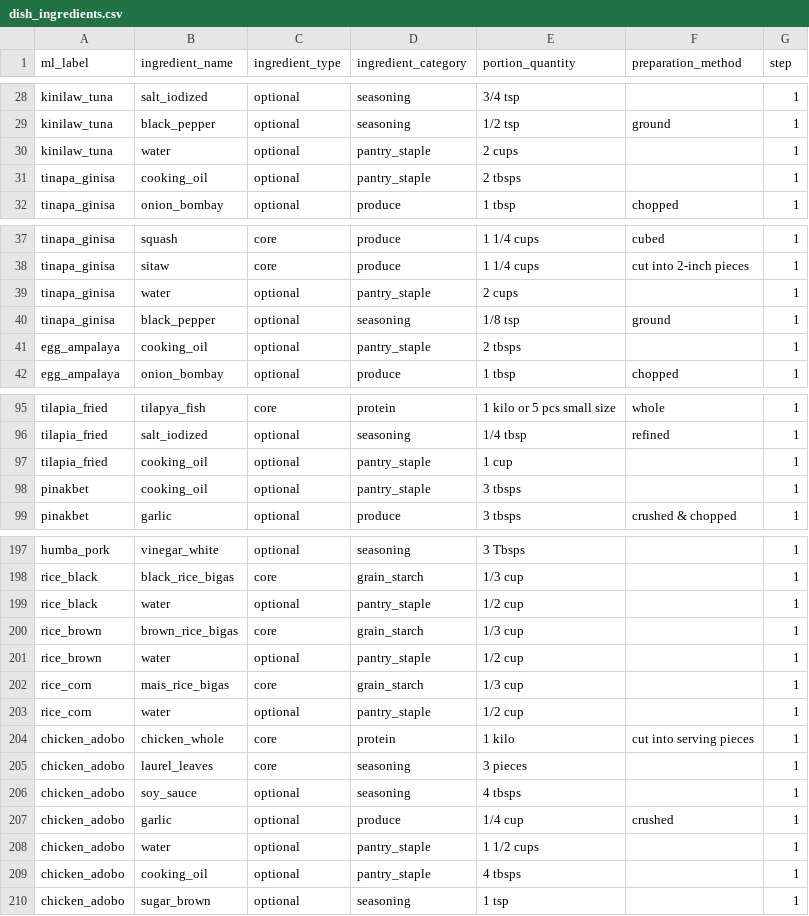
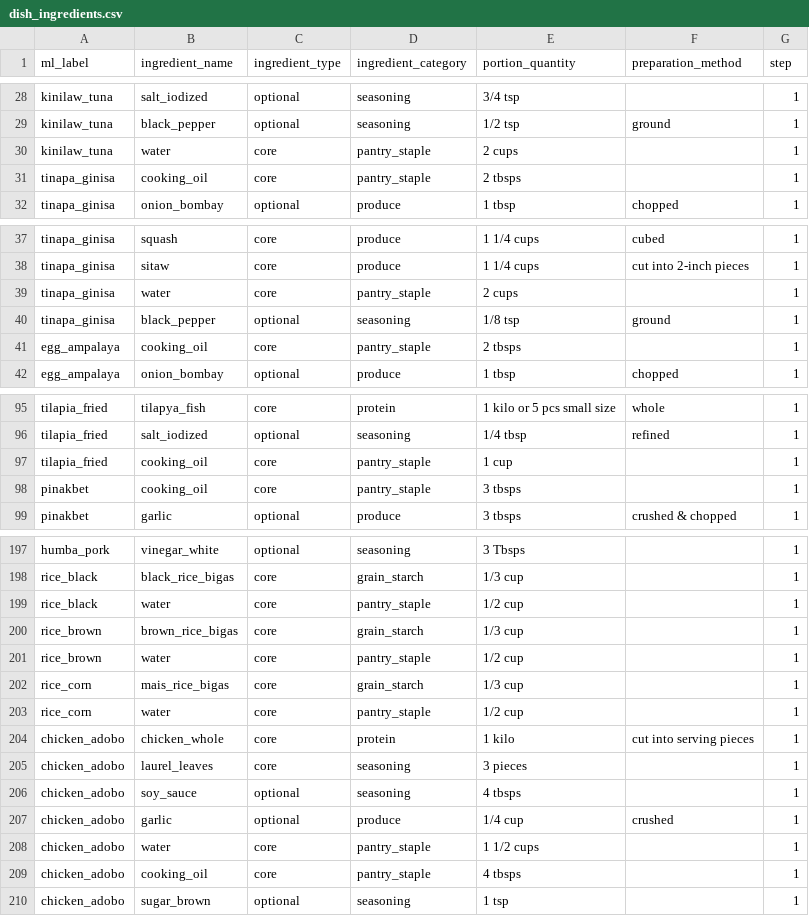
Before and after one commit to Haeyzz3/CalorieKoMobileApplication, a CSV file: app/src/main/assets/dish_ingredients.csv, drawn as a sheet; only a part is shown, gaps mark what is left out; the diff covers the shown part only.

Commit message:
Changed every "Water" and "Oil" into core

```diff
--- a/app/src/main/assets/dish_ingredients.csv
+++ b/app/src/main/assets/dish_ingredients.csv
@@ -29,4 +29,4 @@ kinilaw_tuna,salt_iodized,optional,seasoning,3/4 tsp,,1
 kinilaw_tuna,black_pepper,optional,seasoning,1/2 tsp,ground,1
-kinilaw_tuna,water,optional,pantry_staple,2 cups,,1
-tinapa_ginisa,cooking_oil,optional,pantry_staple,2 tbsps,,1
+kinilaw_tuna,water,core,pantry_staple,2 cups,,1
+tinapa_ginisa,cooking_oil,core,pantry_staple,2 tbsps,,1
 tinapa_ginisa,onion_bombay,optional,produce,1 tbsp,chopped,1
@@ -38,5 +38,5 @@ tinapa_ginisa,squash,core,produce,1 1/4 cups,cubed,1
 tinapa_ginisa,sitaw,core,produce,1 1/4 cups,cut into 2-inch pieces,1
-tinapa_ginisa,water,optional,pantry_staple,2 cups,,1
+tinapa_ginisa,water,core,pantry_staple,2 cups,,1
 tinapa_ginisa,black_pepper,optional,seasoning,1/8 tsp,ground,1
-egg_ampalaya,cooking_oil,optional,pantry_staple,2 tbsps,,1
+egg_ampalaya,cooking_oil,core,pantry_staple,2 tbsps,,1
 egg_ampalaya,onion_bombay,optional,produce,1 tbsp,chopped,1
@@ -96,4 +96,4 @@ tilapia_fried,tilapya_fish,core,protein,1 kilo or 5 pcs small size,whole,1
 tilapia_fried,salt_iodized,optional,seasoning,1/4 tbsp,refined,1
-tilapia_fried,cooking_oil,optional,pantry_staple,1 cup,,1
-pinakbet,cooking_oil,optional,pantry_staple,3 tbsps,,1
+tilapia_fried,cooking_oil,core,pantry_staple,1 cup,,1
+pinakbet,cooking_oil,core,pantry_staple,3 tbsps,,1
 pinakbet,garlic,optional,produce,3 tbsps,crushed & chopped,1
@@ -198,7 +198,7 @@ humba_pork,vinegar_white,optional,seasoning,3 Tbsps,,1
 rice_black,black_rice_bigas,core,grain_starch,1/3 cup,,1
-rice_black,water,optional,pantry_staple,1/2 cup,,1
+rice_black,water,core,pantry_staple,1/2 cup,,1
 rice_brown,brown_rice_bigas,core,grain_starch,1/3 cup,,1
-rice_brown,water,optional,pantry_staple,1/2 cup,,1
+rice_brown,water,core,pantry_staple,1/2 cup,,1
 rice_corn,mais_rice_bigas,core,grain_starch,1/3 cup,,1
-rice_corn,water,optional,pantry_staple,1/2 cup,,1
+rice_corn,water,core,pantry_staple,1/2 cup,,1
 chicken_adobo,chicken_whole,core,protein,1 kilo,cut into serving pieces,1
@@ -207,4 +207,4 @@ chicken_adobo,soy_sauce,optional,seasoning,4 tbsps,,1
 chicken_adobo,garlic,optional,produce,1/4 cup,crushed,1
-chicken_adobo,water,optional,pantry_staple,1 1/2 cups,,1
-chicken_adobo,cooking_oil,optional,pantry_staple,4 tbsps,,1
+chicken_adobo,water,core,pantry_staple,1 1/2 cups,,1
+chicken_adobo,cooking_oil,core,pantry_staple,4 tbsps,,1
 chicken_adobo,sugar_brown,optional,seasoning,1 tsp,,1
```
Also changed, not shown: 30 edited cells elsewhere in this file, 1 other file.
